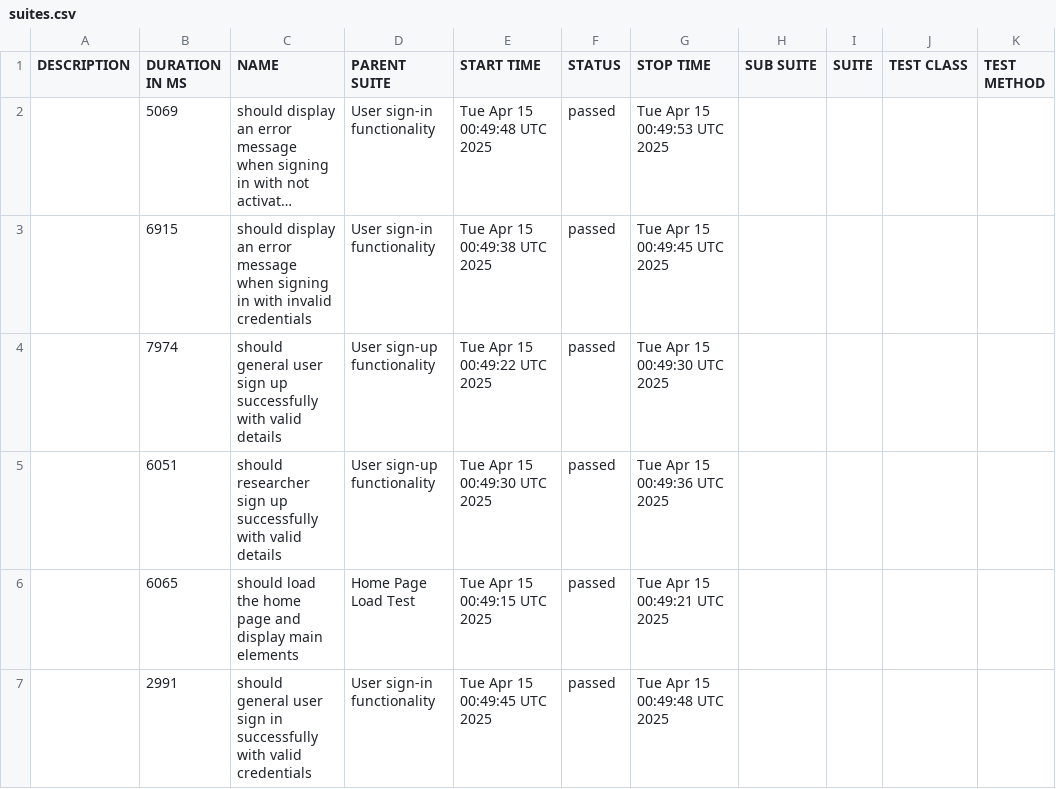
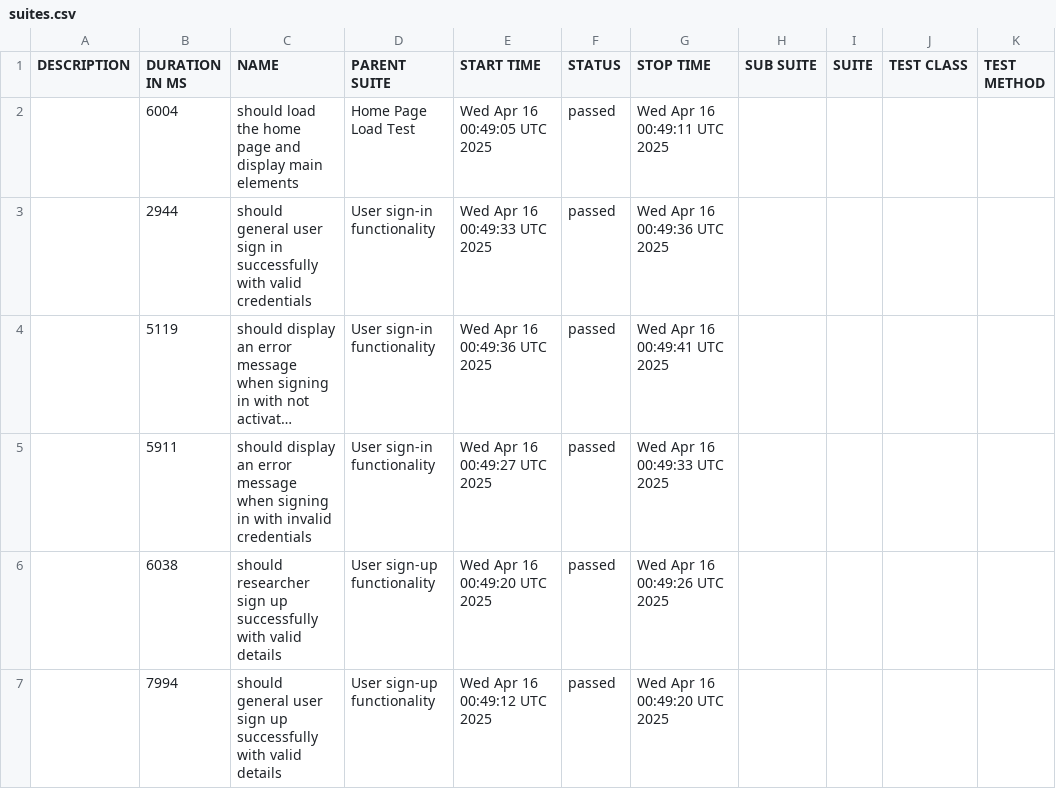
Before and after one commit to udanawetthasinghe/dis, a CSV file: data/suites.csv, drawn as a sheet; long unchanged cells end in …; removed rows and columns are numbered as before the commit, all else as after; the diff names each change by its address in the sheet, - before the commit and + after, or states it on an @@ line.

```diff
--- a/data/suites.csv
+++ b/data/suites.csv
+row 2:  | 6004 | should load the home page and display main elements | Home Page Load Test | Wed Apr 16 00:49:05 UTC 2025 | passed | Wed Apr 16 00:49:11 UTC 2025
+row 3:  | 2944 | should general user sign in successfully with valid credentials | User sign-in functionality | Wed Apr 16 00:49:33 UTC 2025 | passed | Wed Apr 16 00:49:36 UTC 2025
-B4 (DURATION IN MS): 5069
+B4 (DURATION IN MS): 5119
-E4 (START TIME): Tue Apr 15 00:49:48 UTC 2025
+E4 (START TIME): Wed Apr 16 00:49:36 UTC 2025
-G4 (STOP TIME): Tue Apr 15 00:49:53 UTC 2025
+G4 (STOP TIME): Wed Apr 16 00:49:41 UTC 2025
-B5 (DURATION IN MS): 6915
+B5 (DURATION IN MS): 5911
-E5 (START TIME): Tue Apr 15 00:49:38 UTC 2025
+E5 (START TIME): Wed Apr 16 00:49:27 UTC 2025
-G5 (STOP TIME): Tue Apr 15 00:49:45 UTC 2025
+G5 (STOP TIME): Wed Apr 16 00:49:33 UTC 2025
-B6 (DURATION IN MS): 7974
+B6 (DURATION IN MS): 6038
-C6 (NAME): should general user sign up…
+C6 (NAME): should researcher sign up…
-E6 (START TIME): Tue Apr 15 00:49:22 UTC 2025
+E6 (START TIME): Wed Apr 16 00:49:20 UTC 2025
-G6 (STOP TIME): Tue Apr 15 00:49:30 UTC 2025
+G6 (STOP TIME): Wed Apr 16 00:49:26 UTC 2025
-B7 (DURATION IN MS): 6051
+B7 (DURATION IN MS): 7994
-C7 (NAME): should researcher sign up…
+C7 (NAME): should general user sign up…
-E7 (START TIME): Tue Apr 15 00:49:30 UTC 2025
+E7 (START TIME): Wed Apr 16 00:49:12 UTC 2025
-G7 (STOP TIME): Tue Apr 15 00:49:36 UTC 2025
+G7 (STOP TIME): Wed Apr 16 00:49:20 UTC 2025
-row 6:  | 6065 | should load the home page and display main elements | Home Page Load Test | Tue Apr 15 00:49:15 UTC 2025 | passed | Tue Apr 15 00:49:21 UTC 2025
-row 7:  | 2991 | should general user sign in successfully with valid credentials | User sign-in functionality | Tue Apr 15 00:49:45 UTC 2025 | passed | Tue Apr 15 00:49:48 UTC 2025
```
Also changed, not shown: 26 other files.
